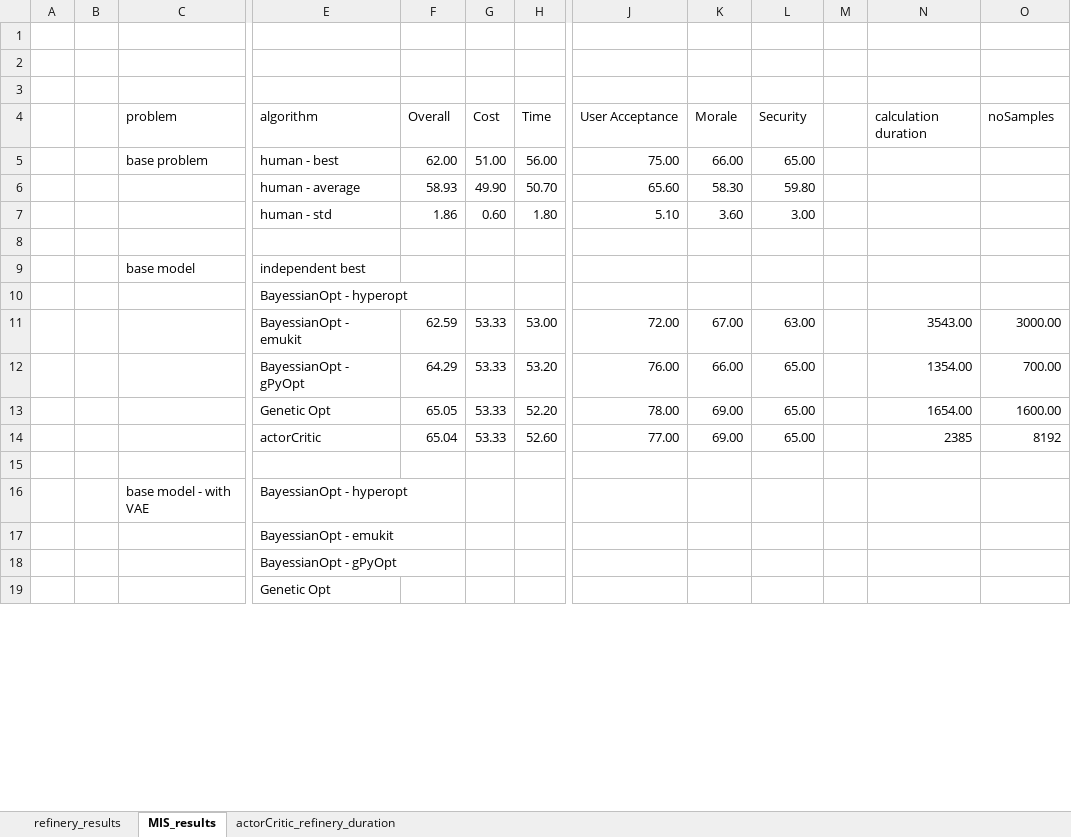
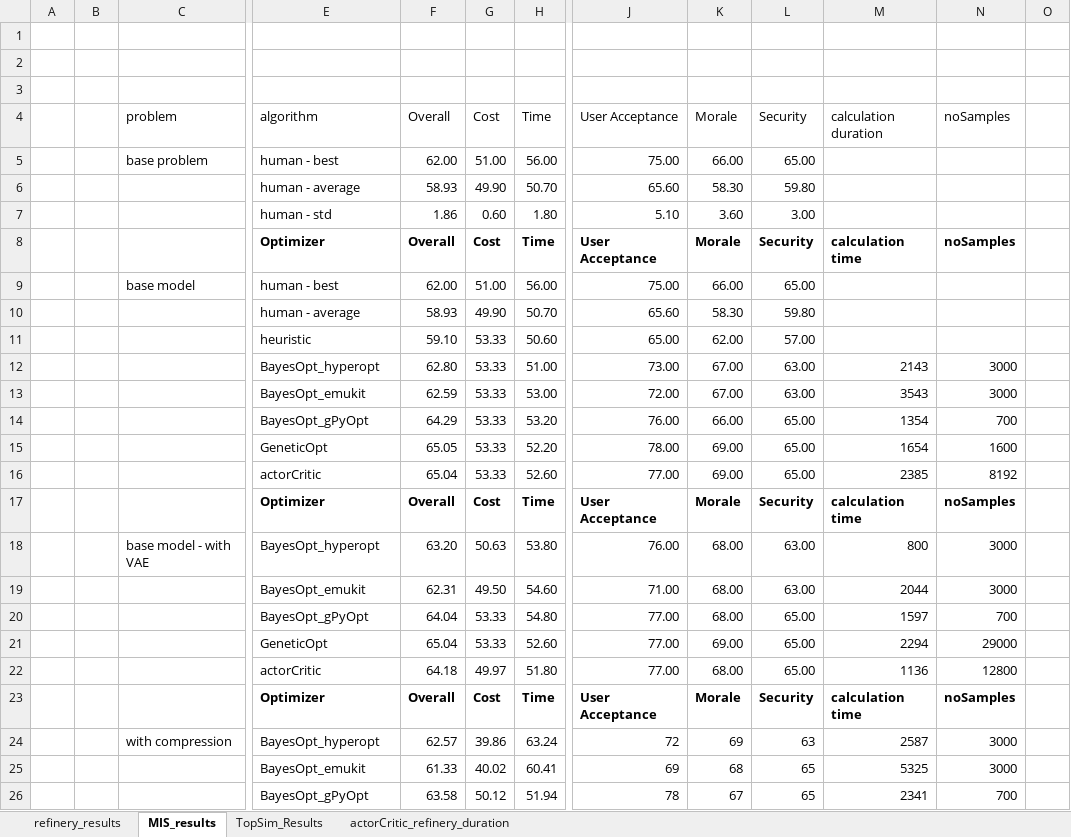
Before and after one commit to MalteEbner/ResearchThesis-Code, an Excel workbook: performances.xlsx, sheet MIS_results, drawn as a sheet; only a part is shown, gaps mark what is left out; values as stored, in another font and other column widths than the file's, no borders; conditional formats not drawn; removed rows and columns are numbered as before the commit, all else as after; rows hold the shown columns only; the diff covers the shown part only; the diff names each change by its address in the sheet, - before the commit and + after, or states it on an @@ line.

```diff
--- a/performances.xlsx (sheet MIS_results)
+++ b/performances.xlsx (sheet MIS_results)
+sheet tab: TopSim_Results
-column M, empty
+column O, empty
-row 8: (empty)
+row 8:  |  |  | Optimizer | Overall | Cost | Time | User Acceptance | Morale | Security | calculation time | noSamples
-row 9:  |  | base model | independent best
-row 10:  |  |  | BayessianOpt - hyperopt
+row 9:  |  | base model | human - best | 62.00 | 51.00 | 56.00 | 75.00 | 66.00 | 65.00
+row 10:  |  |  | human - average | 58.93 | 49.90 | 50.70 | 65.60 | 58.30 | 59.80
+row 11:  |  |  | heuristic | 59.10 | 53.33 | 50.60 | 65.00 | 62.00 | 57.00
+row 12:  |  |  | BayesOpt_hyperopt | 62.80 | 53.33 | 51.00 | 73.00 | 67.00 | 63.00 | 2143 | 3000
-E13 (algorithm): BayessianOpt - emukit
+E13 (algorithm): BayesOpt_emukit
-M13 (calculation duration): 3543.00
+M13 (calculation duration): 3543
-N13 (noSamples): 3000.00
+N13 (noSamples): 3000
-E14 (algorithm): BayessianOpt - gPyOpt
+E14 (algorithm): BayesOpt_gPyOpt
-M14 (calculation duration): 1354.00
+M14 (calculation duration): 1354
-N14 (noSamples): 700.00
+N14 (noSamples): 700
-E15 (algorithm): Genetic Opt
+E15 (algorithm): GeneticOpt
-M15 (calculation duration): 1654.00
+M15 (calculation duration): 1654
-N15 (noSamples): 1600.00
+N15 (noSamples): 1600
-row 17: (empty)
+row 17:  |  |  | Optimizer | Overall | Cost | Time | User Acceptance | Morale | Security | calculation time | noSamples
-row 16:  |  | base model - with VAE | BayessianOpt - hyperopt
-row 17:  |  |  | BayessianOpt - emukit
-row 18:  |  |  | BayessianOpt - gPyOpt
-row 19:  |  |  | Genetic Opt
+row 18:  |  | base model - with VAE | BayesOpt_hyperopt | 63.20 | 50.63 | 53.80 | 76.00 | 68.00 | 63.00 | 800 | 3000
+row 19:  |  |  | BayesOpt_emukit | 62.31 | 49.50 | 54.60 | 71.00 | 68.00 | 63.00 | 2044 | 3000
+row 20:  |  |  | BayesOpt_gPyOpt | 64.04 | 53.33 | 54.80 | 77.00 | 68.00 | 65.00 | 1597 | 700
+row 21:  |  |  | GeneticOpt | 65.04 | 53.33 | 52.60 | 77.00 | 69.00 | 65.00 | 2294 | 29000
+row 22:  |  |  | actorCritic | 64.18 | 49.97 | 51.80 | 77.00 | 68.00 | 65.00 | 1136 | 12800
+row 23:  |  |  | Optimizer | Overall | Cost | Time | User Acceptance | Morale | Security | calculation time | noSamples
+row 24:  |  | with compression | BayesOpt_hyperopt | 62.57 | 39.86 | 63.24 | 72 | 69 | 63 | 2587 | 3000
+row 25:  |  |  | BayesOpt_emukit | 61.33 | 40.02 | 60.41 | 69 | 68 | 65 | 5325 | 3000
+row 26:  |  |  | BayesOpt_gPyOpt | 63.58 | 50.12 | 51.94 | 78 | 67 | 65 | 2341 | 700
```
Also changed, not shown: 6 added rows, 10 removed rows and 21 edited cells elsewhere in this sheet, sheet refinery_results, formulas that keep their value.
